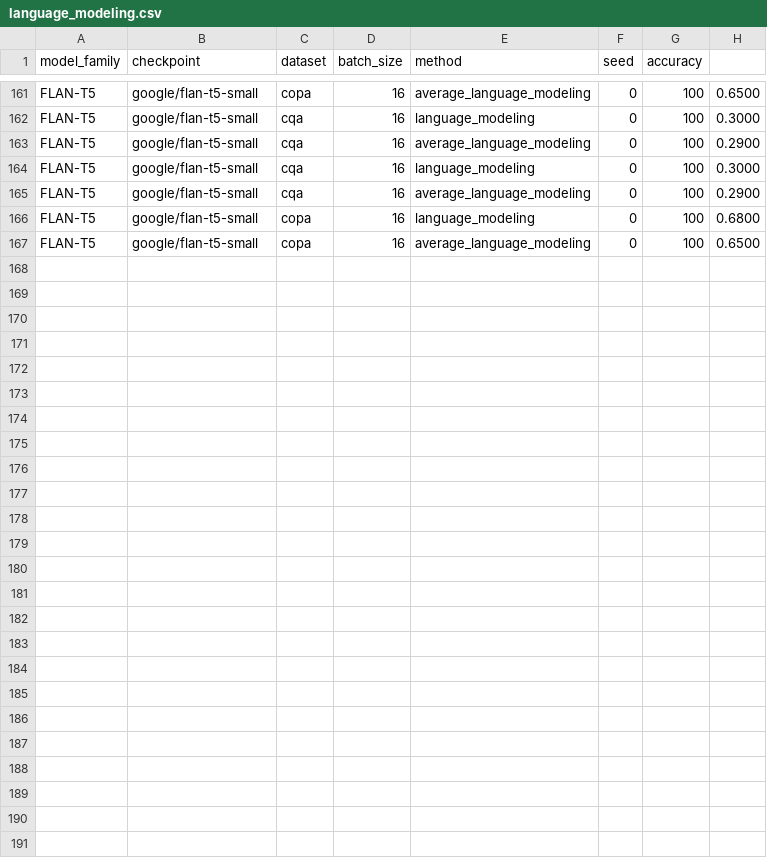
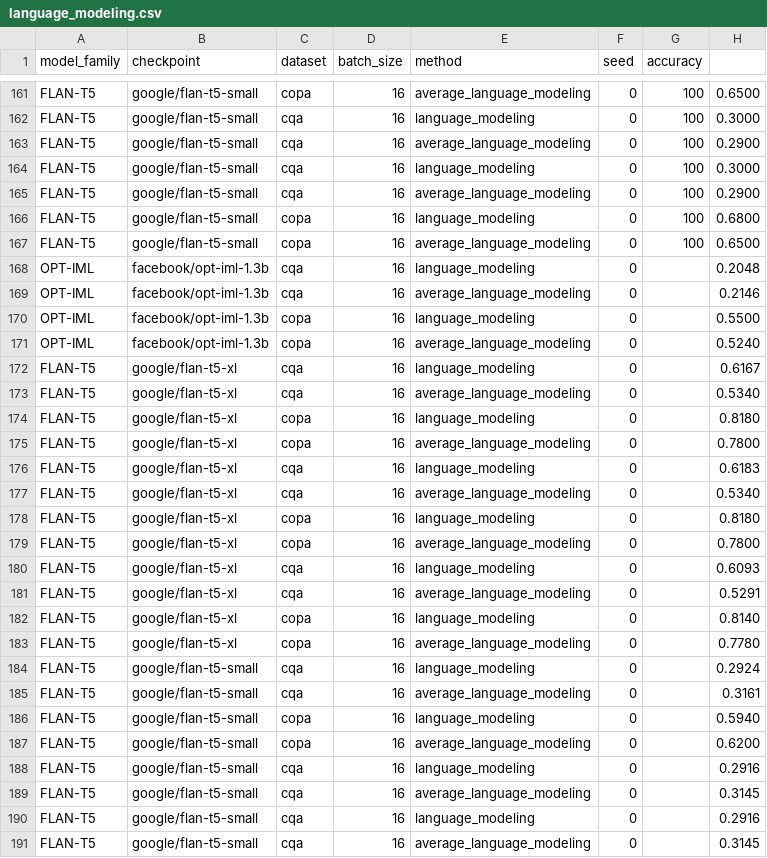
Before and after one commit to KasMasVan/csr_exp_resource_index, a CSV file: results/language_modeling.csv, drawn as a sheet; only a part is shown, gaps mark what is left out; the diff names each change by its address in the sheet, - before the commit and + after, or states it on an @@ line.

Commit message:
Add OPT-IML models, and enable loading with FP16 and INT8

```diff
--- a/results/language_modeling.csv
+++ b/results/language_modeling.csv
+row 168: OPT-IML | facebook/opt-iml-1.3b | cqa | 16 | language_modeling | 0 |  | 0.2048
+row 169: OPT-IML | facebook/opt-iml-1.3b | cqa | 16 | average_language_modeling | 0 |  | 0.2146
+row 170: OPT-IML | facebook/opt-iml-1.3b | copa | 16 | language_modeling | 0 |  | 0.5500
+row 171: OPT-IML | facebook/opt-iml-1.3b | copa | 16 | average_language_modeling | 0 |  | 0.5240
+row 172: FLAN-T5 | google/flan-t5-xl | cqa | 16 | language_modeling | 0 |  | 0.6167
+row 173: FLAN-T5 | google/flan-t5-xl | cqa | 16 | average_language_modeling | 0 |  | 0.5340
+row 174: FLAN-T5 | google/flan-t5-xl | copa | 16 | language_modeling | 0 |  | 0.8180
+row 175: FLAN-T5 | google/flan-t5-xl | copa | 16 | average_language_modeling | 0 |  | 0.7800
+row 176: FLAN-T5 | google/flan-t5-xl | cqa | 16 | language_modeling | 0 |  | 0.6183
+row 177: FLAN-T5 | google/flan-t5-xl | cqa | 16 | average_language_modeling | 0 |  | 0.5340
+row 178: FLAN-T5 | google/flan-t5-xl | copa | 16 | language_modeling | 0 |  | 0.8180
+row 179: FLAN-T5 | google/flan-t5-xl | copa | 16 | average_language_modeling | 0 |  | 0.7800
+row 180: FLAN-T5 | google/flan-t5-xl | cqa | 16 | language_modeling | 0 |  | 0.6093
+row 181: FLAN-T5 | google/flan-t5-xl | cqa | 16 | average_language_modeling | 0 |  | 0.5291
+row 182: FLAN-T5 | google/flan-t5-xl | copa | 16 | language_modeling | 0 |  | 0.8140
+row 183: FLAN-T5 | google/flan-t5-xl | copa | 16 | average_language_modeling | 0 |  | 0.7780
+row 184: FLAN-T5 | google/flan-t5-small | cqa | 16 | language_modeling | 0 |  | 0.2924
+row 185: FLAN-T5 | google/flan-t5-small | cqa | 16 | average_language_modeling | 0 |  | 0.3161
+row 186: FLAN-T5 | google/flan-t5-small | copa | 16 | language_modeling | 0 |  | 0.5940
+row 187: FLAN-T5 | google/flan-t5-small | copa | 16 | average_language_modeling | 0 |  | 0.6200
+row 188: FLAN-T5 | google/flan-t5-small | cqa | 16 | language_modeling | 0 |  | 0.2916
+row 189: FLAN-T5 | google/flan-t5-small | cqa | 16 | average_language_modeling | 0 |  | 0.3145
+row 190: FLAN-T5 | google/flan-t5-small | cqa | 16 | language_modeling | 0 |  | 0.2916
+row 191: FLAN-T5 | google/flan-t5-small | cqa | 16 | average_language_modeling | 0 |  | 0.3145
```
Also changed, not shown: 6 other files.
